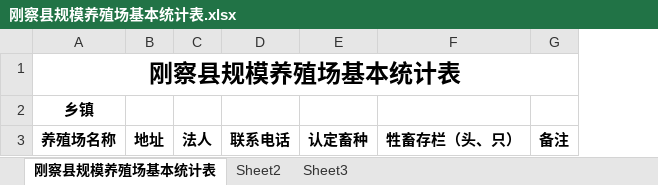
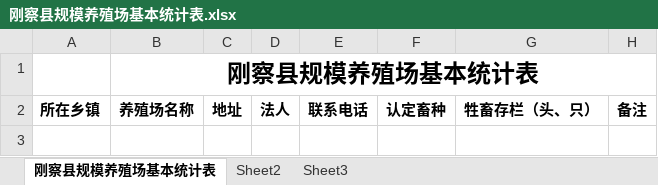
Before and after one commit to cuckoolll/AgriMonitor, an Excel workbook: AgriMonitor/src/main/resources/static/excel/刚察县规模养殖场基本统计表.xlsx, sheet 刚察县规模养殖场基本统计表, drawn as a sheet; values as stored, in another font and other column widths than the file's, no borders; removed rows and columns are numbered as before the commit, all else as after; the diff names each change by its address in the sheet, - before the commit and + after, or states it on an @@ line.

```diff
--- a/AgriMonitor/src/main/resources/static/excel/刚察县规模养殖场基本统计表.xlsx (sheet 刚察县规模养殖场基本统计表)
+++ b/AgriMonitor/src/main/resources/static/excel/刚察县规模养殖场基本统计表.xlsx (sheet 刚察县规模养殖场基本统计表)
+column A, row 2: 所在乡镇
-row 2: 乡镇
```
Also changed, not shown: AgriMonitor/target/classes/static/excel/刚察县规模养殖场基本统计表.xlsx, 7 other files.
